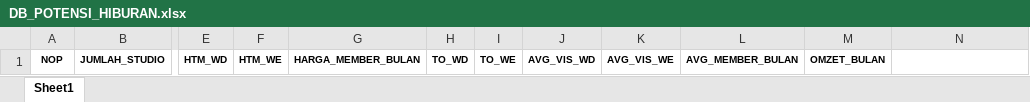
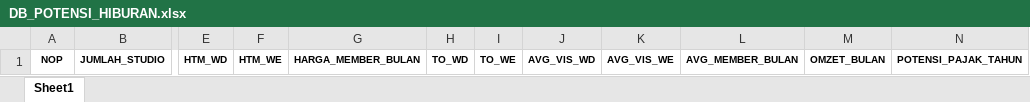
Before and after one commit to aliffirdiansyah/monpdClone, an Excel workbook: MonPDReborn/wwwroot/TemplateUpload/DB_POTENSI_HIBURAN.xlsx, sheet Sheet1, drawn as a sheet; only a part is shown, gaps mark what is left out; values as stored, in another font and other column widths than the file's, no borders; the diff names each change by its address in the sheet, - before the commit and + after, or states it on an @@ line.

```diff
--- a/MonPDReborn/wwwroot/TemplateUpload/DB_POTENSI_HIBURAN.xlsx (sheet Sheet1)
+++ b/MonPDReborn/wwwroot/TemplateUpload/DB_POTENSI_HIBURAN.xlsx (sheet Sheet1)
-N1: (empty)
+N1: POTENSI_PAJAK_TAHUN
```
Also changed, not shown: MonPDReborn/wwwroot/TemplateUpload/DB_POTENSI_HOTEL.xlsx, MonPDReborn/wwwroot/TemplateUpload/DB_POTENSI_PARKIR.xlsx, 1 other file.
